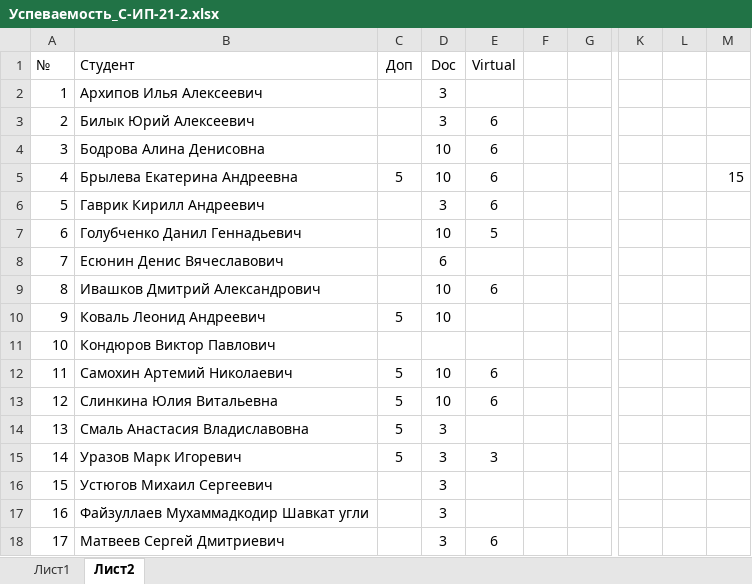
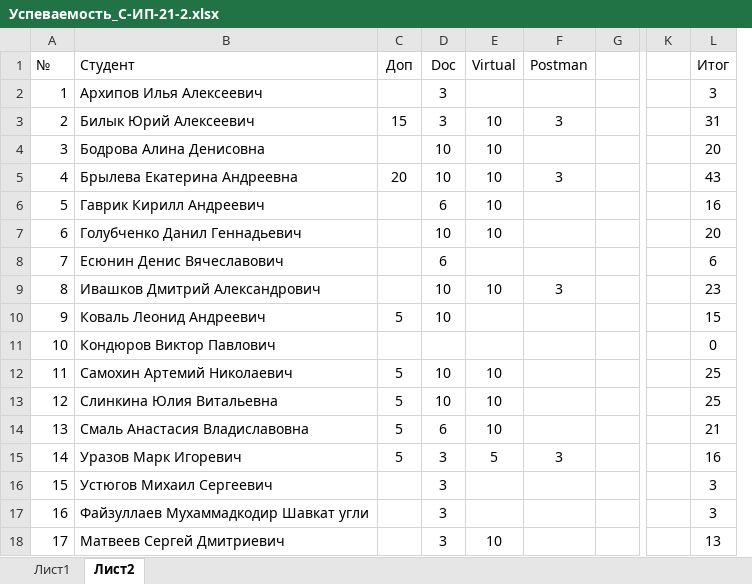
Before and after one commit to TheBandik/information-systems-testing, an Excel workbook: Успеваемость_С-ИП-21-2.xlsx, sheet Лист2, drawn as a sheet; only a part is shown, gaps mark what is left out; values as stored, in another font and other column widths than the file's, no borders; conditional formats not drawn; removed rows and columns are numbered as before the commit, all else as after; the diff names each change by its address in the sheet, - before the commit and + after, or states it on an @@ line.

```diff
--- a/Успеваемость_С-ИП-21-2.xlsx (sheet Лист2)
+++ b/Успеваемость_С-ИП-21-2.xlsx (sheet Лист2)
-column F, empty
+column F (Postman), rows 3-15: 3 |  | 3 |  |  |  | 3 |  |  |  |  |  | 3
-column L, empty
-column M, row 5: 15
+column L (Итог), rows 2-18: 3 | 31 | 20 | 43 | 16 | 20 | 6 | 23 | 15 | 0 | 25 | 25 | 21 | 16 | 3 | 3 | 13
-C3 (Доп): (empty)
+C3 (Доп): 15
-E3:E6 (Virtual): 6
+E3:E6 (Virtual): 10
-C5 (Доп): 5
+C5 (Доп): 20
-D6 (Doc): 3
+D6 (Doc): 6
-E7 (Virtual): 5
+E7 (Virtual): 10
-E9 (Virtual): 6
+E9 (Virtual): 10
-E12:E13 (Virtual): 6
+E12:E13 (Virtual): 10
-D14 (Doc): 3
+D14 (Doc): 6
-E14 (Virtual): (empty)
+E14 (Virtual): 10
-E15 (Virtual): 3
+E15 (Virtual): 5
-E18 (Virtual): 6
+E18 (Virtual): 10
```
Also changed, not shown: sheet Лист1, Успеваемость_С-ИП-21-1.xlsx.
